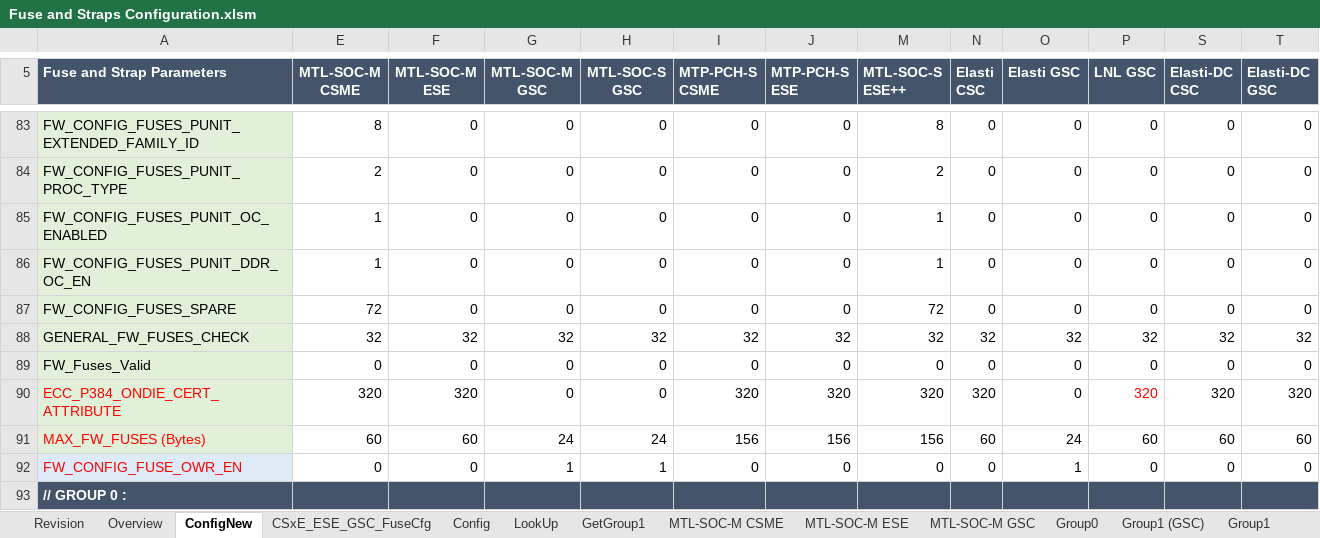
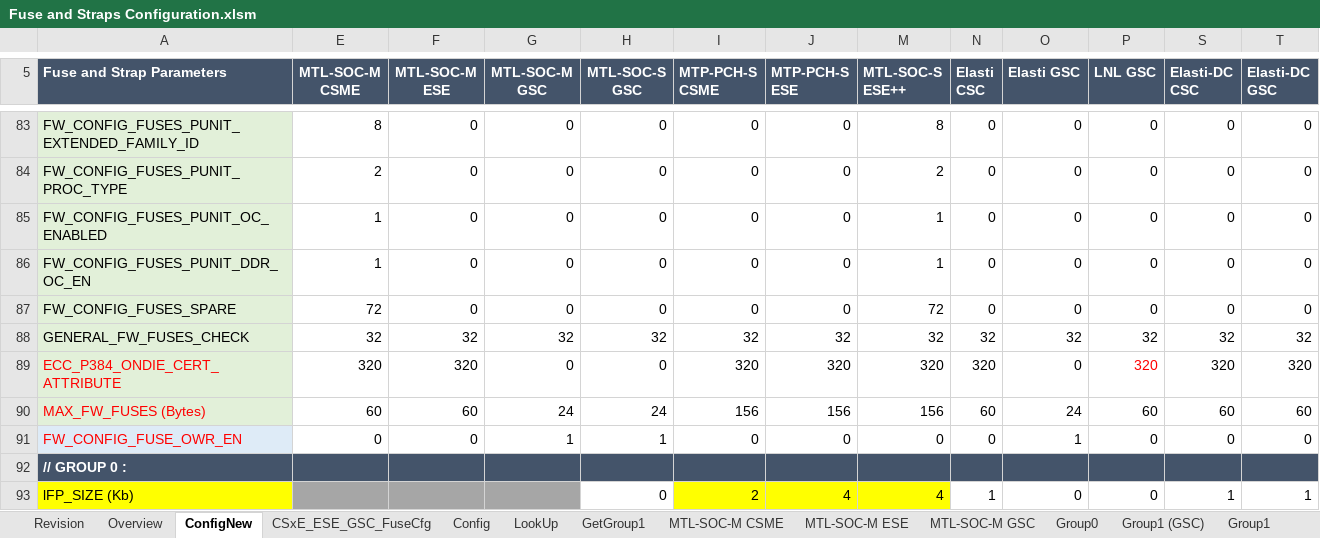
Before and after one commit to jasonx-tsao/exp_vtb, an Excel workbook: ArchSpecs/Working/Fuse and Straps Configuration.xlsm, sheet ConfigNew, drawn as a sheet; only a part is shown, gaps mark what is left out; the shorter side is filled out with more unchanged rows; values as stored, in another font and other column widths than the file's, no borders; conditional formats not drawn; rows hold the shown columns only; the diff names each change by its address in the sheet, - before the commit and + after, or states it on an @@ line.

Commit message:
#61 Fuse WG 4/8/2021 resolution 1) (Issue #26) remove the row for "FW_Fuses_Valid" fuse from both ConfigNew page and CSxE_ESE_GSC_FuseCfg page, initially was in group 2, but group1 fuse CSE_CFG_FUSES_VALID served same propose, it was never be used in the past project according to Shalini. it shall not be in fuse DB nor Kaizen nor fuse HAS, nor RTL parameter 2) (Issue #25) add note for resoning of keeping  GENERAL_FW_FUSES_CHECK as FW usage fuse 3) (Issue #27) Shall not have comments or notes in the deprecator field. Eg: deprecated_MTL-S (used in Elasti). "used in Elasti" is redundant info, shall follow deprecated_MTL-S configuration in ConfigNew page. remove the notes, keep the field only for the deprecator configuration parameter in "_FuseCfg" page deprecator column 4) update Overview for deprecator and reset default notation spec.
[git-p4: depot-paths = "//depot/projects/coe/CSME/": change = 798083]

```diff
--- a/ArchSpecs/Working/Fuse and Straps Configuration.xlsm (sheet ConfigNew)
+++ b/ArchSpecs/Working/Fuse and Straps Configuration.xlsm (sheet ConfigNew)
-row 89: FW_Fuses_Valid | 0 | 0 | 0 | 0 | 0 | 0 | 0 | 0 | 0 | 0 | 0 | 0
```
Also changed, not shown: sheet CSxE_ESE_GSC_FuseCfg, sheet Revision, sheet Overview, charts or pictures.
